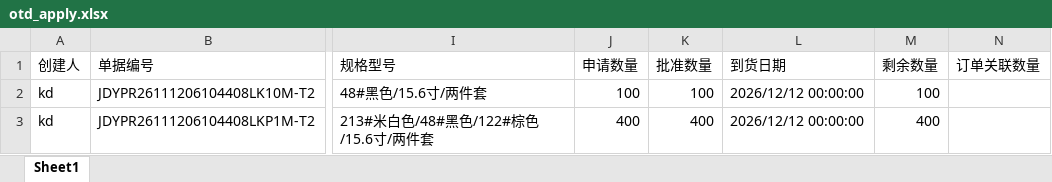
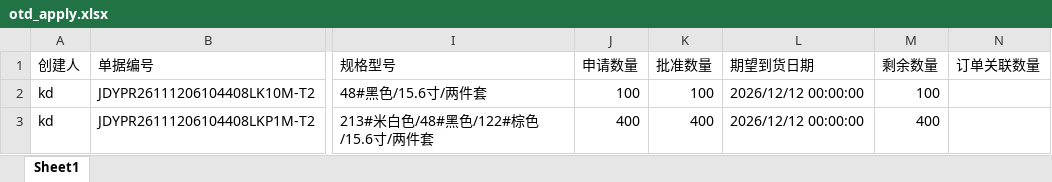
Before and after one commit to yikeqingsongguo/HY.supply-chain-management, an Excel workbook: src/otd_apply.xlsx, sheet Sheet1, drawn as a sheet; only a part is shown, gaps mark what is left out; values as stored, in another font and other column widths than the file's, no borders; the diff names each change by its address in the sheet, - before the commit and + after, or states it on an @@ line.

```diff
--- a/src/otd_apply.xlsx (sheet Sheet1)
+++ b/src/otd_apply.xlsx (sheet Sheet1)
-L1: 到货日期
+L1: 期望到货日期
```
Also changed, not shown: src/otd_recv.xlsx, src/采购订单.xlsx, 6 other files.
